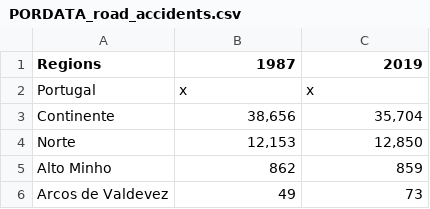
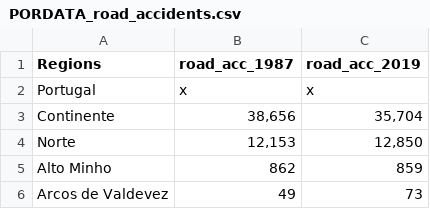
Before and after one commit to McNickSisto/world_data_league, a CSV file: stage_1/county_data/PORDATA_road_accidents.csv, drawn as a sheet; only a part is shown.

```diff
--- a/stage_1/county_data/PORDATA_road_accidents.csv
+++ b/stage_1/county_data/PORDATA_road_accidents.csv
@@ -1,2 +1,2 @@
-Regions,1987,2019
+Regions,road_acc_1987,road_acc_2019
 Portugal,x,x
```
Also changed, not shown: stage_1/county_data/PORDATA_early_dependence_index.csv, stage_1/county_data/PORDATA_environment_expenditure.csv, 14 other files.
